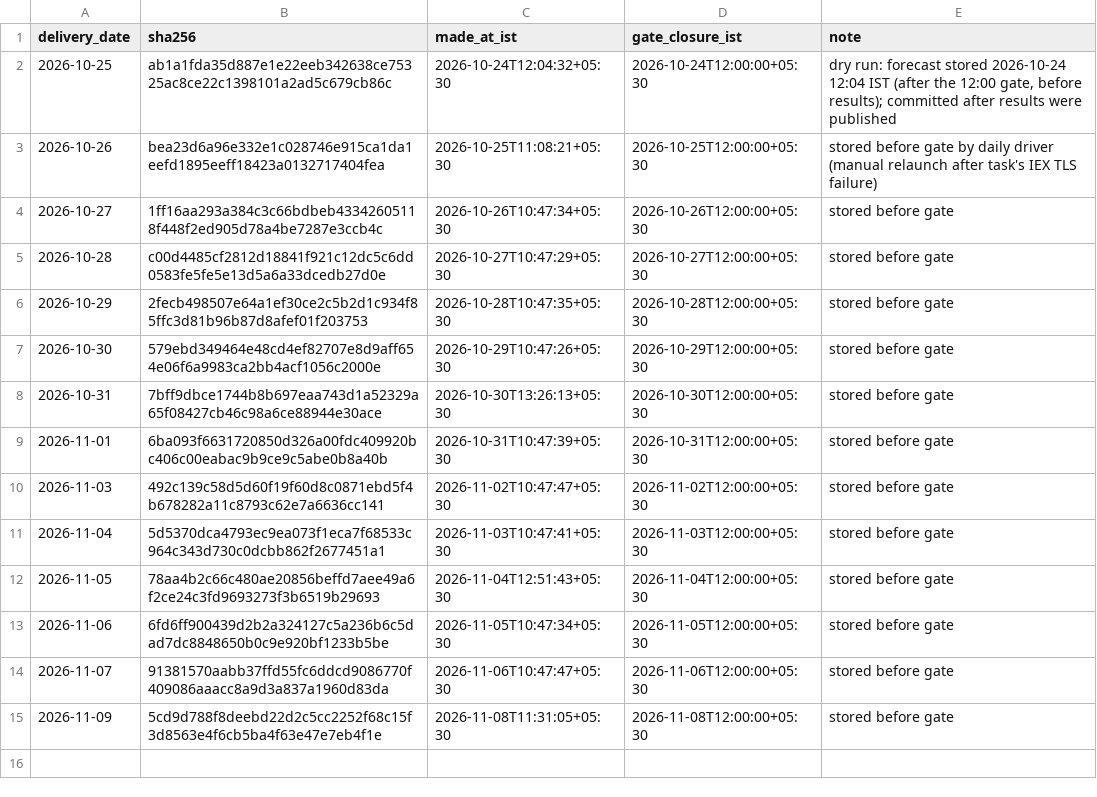
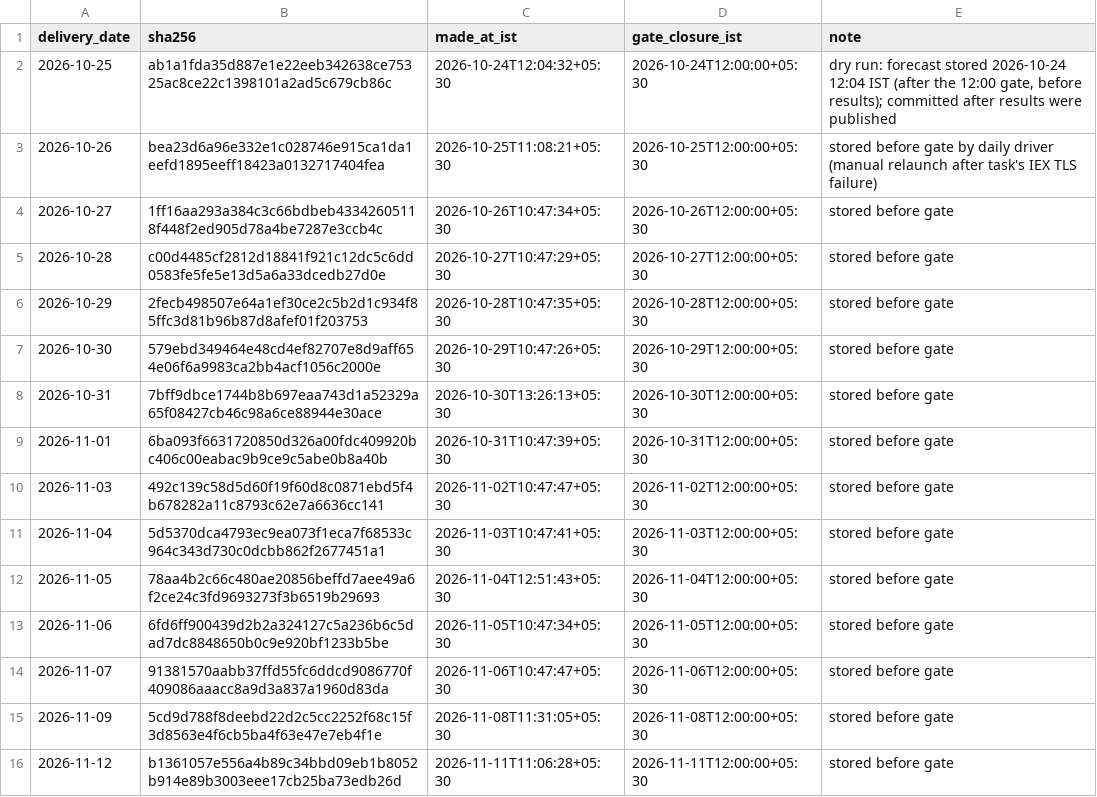
Before and after one commit to MohitPratapSinghRathore/iex-dam-forecast-ledger, a CSV file: ledger.csv, drawn as a sheet; the diff names each change by its address in the sheet, - before the commit and + after, or states it on an @@ line.

Commit message:
forecast 2026-11-12 sha256 b1361057e556a4b8 made 2026-11-11T11:06:28+05:30

```diff
--- a/ledger.csv
+++ b/ledger.csv
+row 16: 2026-11-12 | b1361057e556a4b89c34bbd09eb1b8052b914e89b3003eee17cb25ba73edb26d | 2026-11-11T11:06:28+05:30 | 2026-11-11T12:00:00+05:30 | stored before gate
```
